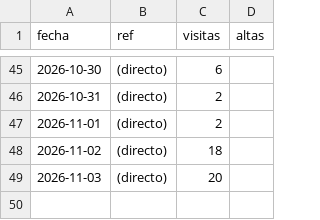
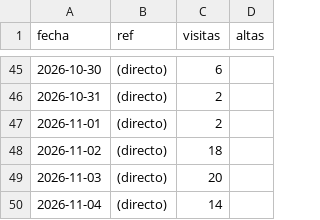
Before and after one commit to jaandrix/bitacora-panel, a CSV file: datos/web.csv, drawn as a sheet; only a part is shown, gaps mark what is left out; the diff names each change by its address in the sheet, - before the commit and + after, or states it on an @@ line.

```diff
--- a/datos/web.csv
+++ b/datos/web.csv
+row 50: 2026-11-04 | (directo) | 14
```
Also changed, not shown: datos/apartados.csv.
